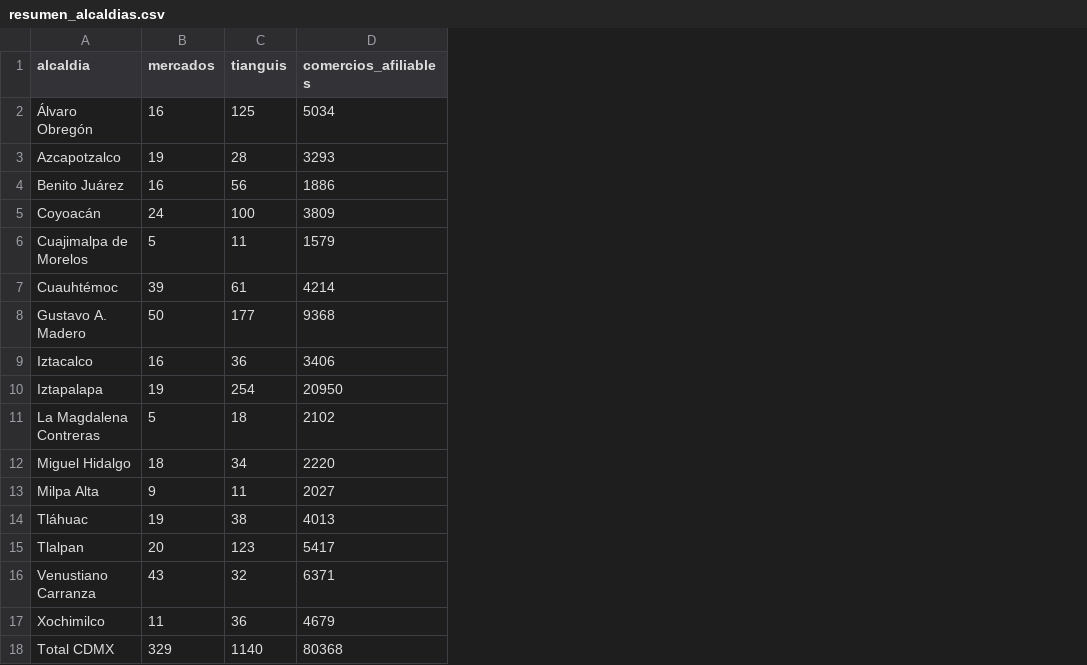
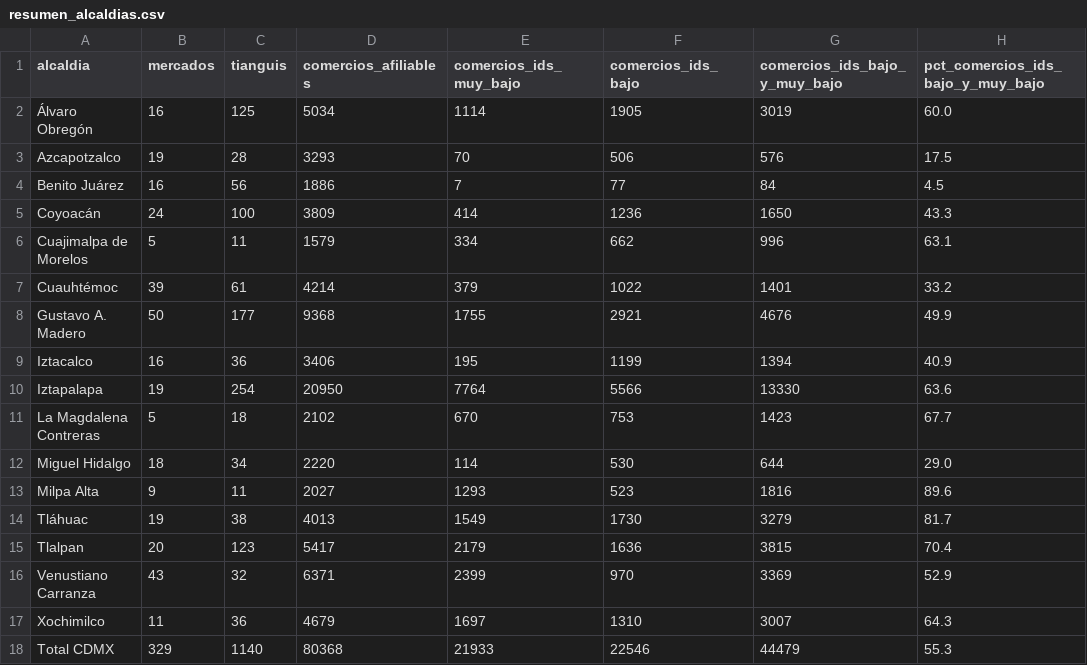
Before and after one commit to MauroACF1/incertianguis, a CSV file: data/processed/resumen_alcaldias.csv, drawn as a sheet; the diff names each change by its address in the sheet, - before the commit and + after, or states it on an @@ line.

```diff
--- a/data/processed/resumen_alcaldias.csv
+++ b/data/processed/resumen_alcaldias.csv
+column E (comercios_ids_muy_bajo), rows 2-18: 1114 | 70 | 7 | 414 | 334 | 379 | 1755 | 195 | 7764 | 670 | 114 | 1293 | 1549 | 2179 | 2399 | 1697 | 21933
+column F (comercios_ids_bajo), rows 2-18: 1905 | 506 | 77 | 1236 | 662 | 1022 | 2921 | 1199 | 5566 | 753 | 530 | 523 | 1730 | 1636 | 970 | 1310 | 22546
+column G (comercios_ids_bajo_y_muy_bajo), rows 2-18: 3019 | 576 | 84 | 1650 | 996 | 1401 | 4676 | 1394 | 13330 | 1423 | 644 | 1816 | 3279 | 3815 | 3369 | 3007 | 44479
+column H, rows 1-18: pct_comercios_ids_bajo_y_muy_bajo | 60.0 | 17.5 | 4.5 | 43.3 | 63.1 | 33.2 | 49.9 | 40.9 | 63.6 | 67.7 | 29.0 | 89.6 | 81.7 | 70.4 | 52.9 | 64.3 | 55.3
```
Also changed, not shown: data/processed/mercados_publicos.csv, 10 other files.
